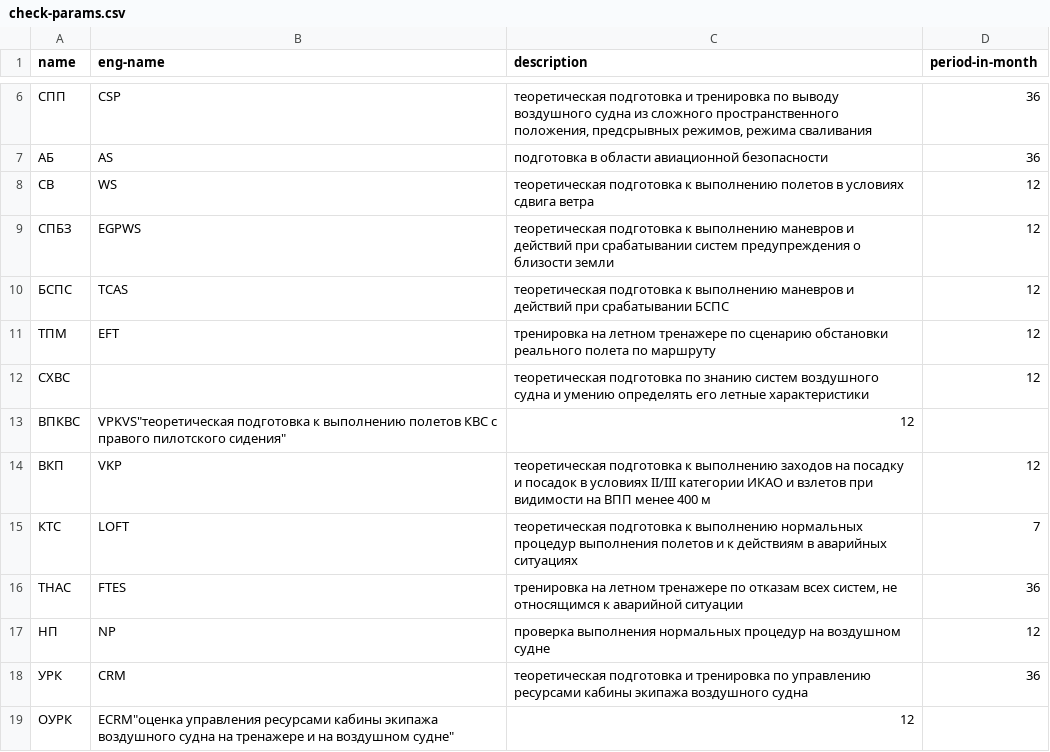
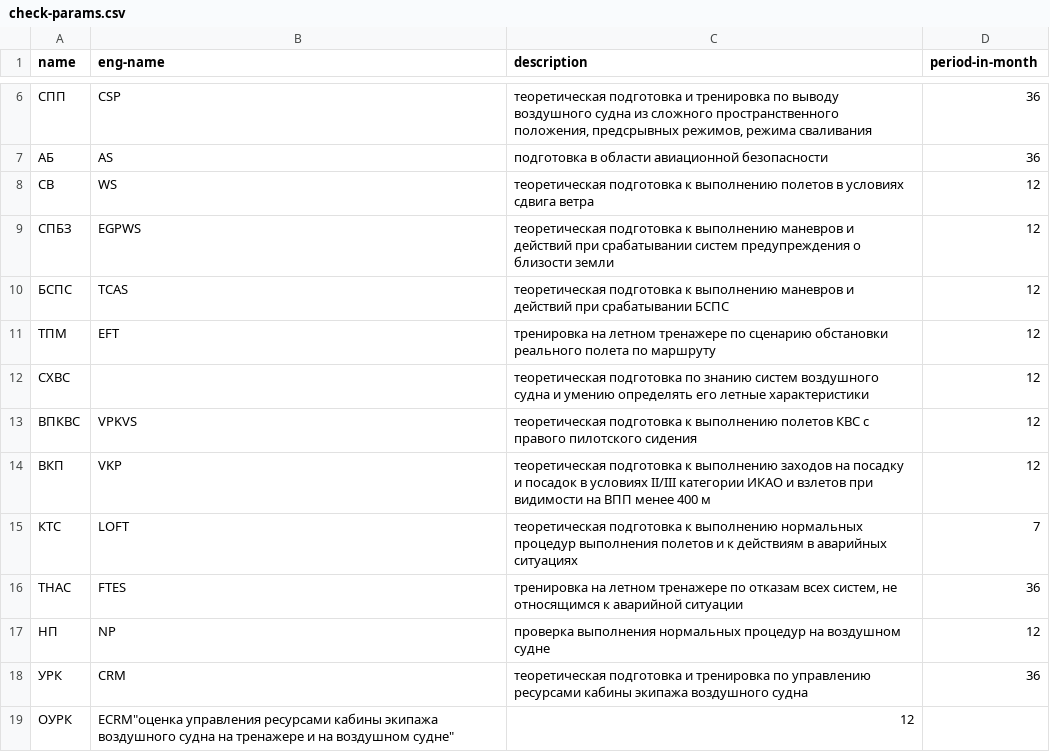
Before and after one commit to moldycheees/Avrora, a CSV file: check-params.csv, drawn as a sheet; only a part is shown, gaps mark what is left out.

Commit message:
Update check-params.csv

```diff
--- a/check-params.csv
+++ b/check-params.csv
@@ -12,3 +12,3 @@ name,eng-name,description,period-in-month
 "СХВС","","теоретическая подготовка по знанию систем воздушного судна и умению определять его летные характеристики",12
-"ВПКВС",VPKVS"теоретическая подготовка к выполнению полетов КВС с правого пилотского сидения",12
+"ВПКВС",VPKVS,"теоретическая подготовка к выполнению полетов КВС с правого пилотского сидения",12
 "ВКП",VKP,"теоретическая подготовка к выполнению заходов на посадку и посадок в условиях II/III категории ИКАО и взлетов при видимости на ВПП менее 400 м",12
```
